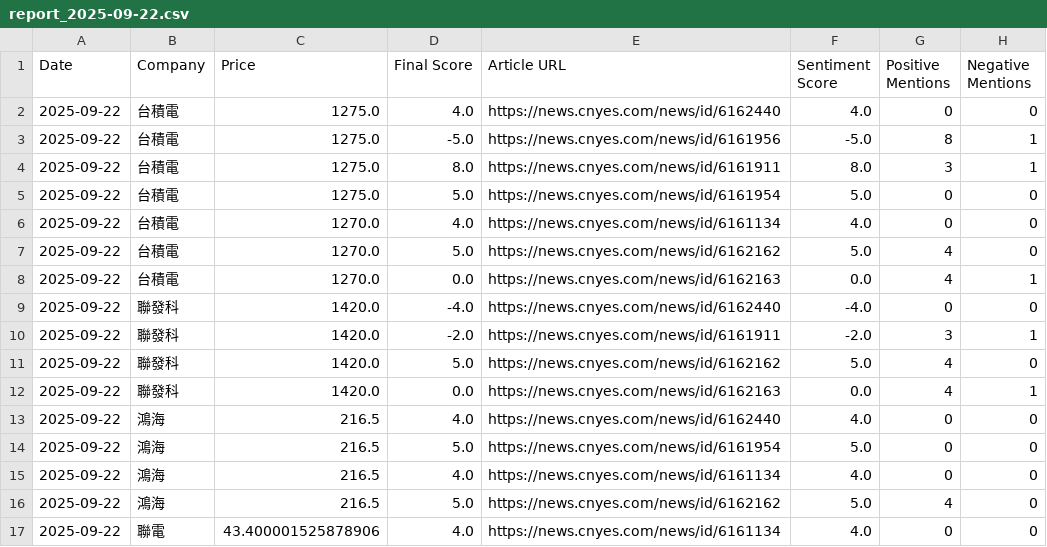
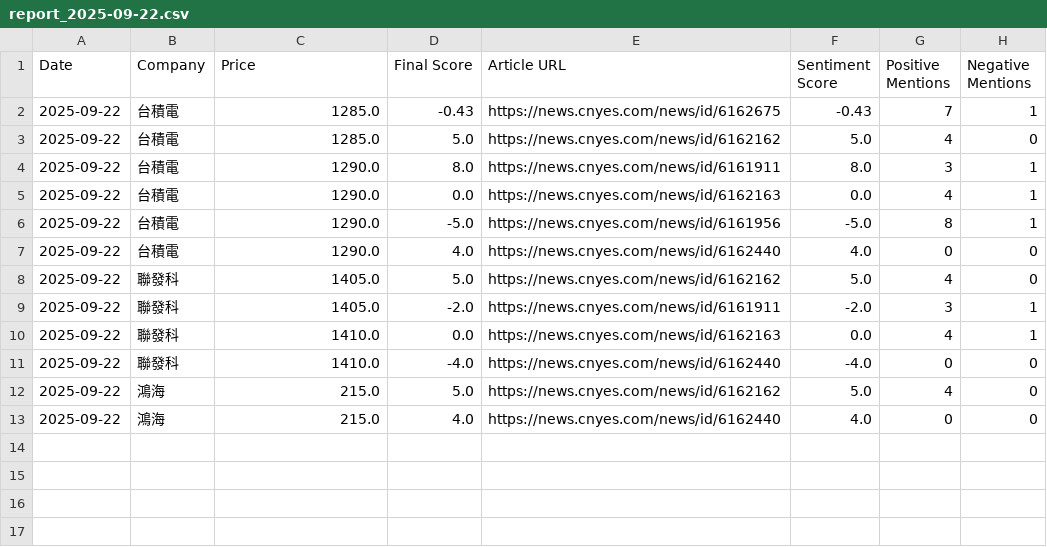
Before and after one commit to altekACS/altekACS.github.io, a CSV file: DailyShare/data/report_2025-09-22.csv, drawn as a sheet.

Commit message:
Update report: 2025-09-22

```diff
--- a/DailyShare/data/report_2025-09-22.csv
+++ b/DailyShare/data/report_2025-09-22.csv
@@ -1,17 +1,13 @@
 Date,Company,Price,Final Score,Article URL,Sentiment Score,Positive Mentions,Negative Mentions
-2025-09-22,台積電,1275.0,4.0,https://news.cnyes.com/news/id/6162440,4.0,0,0
-2025-09-22,台積電,1275.0,-5.0,https://news.cnyes.com/news/id/6161956,-5.0,8,1
-2025-09-22,台積電,1275.0,8.0,https://news.cnyes.com/news/id/6161911,8.0,3,1
-2025-09-22,台積電,1275.0,5.0,https://news.cnyes.com/news/id/6161954,5.0,0,0
-2025-09-22,台積電,1270.0,4.0,https://news.cnyes.com/news/id/6161134,4.0,0,0
-2025-09-22,台積電,1270.0,5.0,https://news.cnyes.com/news/id/6162162,5.0,4,0
-2025-09-22,台積電,1270.0,0.0,https://news.cnyes.com/news/id/6162163,0.0,4,1
-2025-09-22,聯發科,1420.0,-4.0,https://news.cnyes.com/news/id/6162440,-4.0,0,0
-2025-09-22,聯發科,1420.0,-2.0,https://news.cnyes.com/news/id/6161911,-2.0,3,1
-2025-09-22,聯發科,1420.0,5.0,https://news.cnyes.com/news/id/6162162,5.0,4,0
-2025-09-22,聯發科,1420.0,0.0,https://news.cnyes.com/news/id/6162163,0.0,4,1
-2025-09-22,鴻海,216.5,4.0,https://news.cnyes.com/news/id/6162440,4.0,0,0
-2025-09-22,鴻海,216.5,5.0,https://news.cnyes.com/news/id/6161954,5.0,0,0
-2025-09-22,鴻海,216.5,4.0,https://news.cnyes.com/news/id/6161134,4.0,0,0
-2025-09-22,鴻海,216.5,5.0,https://news.cnyes.com/news/id/6162162,5.0,4,0
-2025-09-22,聯電,43.400001525878906,4.0,https://news.cnyes.com/news/id/6161134,4.0,0,0
+2025-09-22,台積電,1285.0,-0.43,https://news.cnyes.com/news/id/6162675,-0.43,7,1
+2025-09-22,台積電,1285.0,5.0,https://news.cnyes.com/news/id/6162162,5.0,4,0
+2025-09-22,台積電,1290.0,8.0,https://news.cnyes.com/news/id/6161911,8.0,3,1
+2025-09-22,台積電,1290.0,0.0,https://news.cnyes.com/news/id/6162163,0.0,4,1
+2025-09-22,台積電,1290.0,-5.0,https://news.cnyes.com/news/id/6161956,-5.0,8,1
+2025-09-22,台積電,1290.0,4.0,https://news.cnyes.com/news/id/6162440,4.0,0,0
+2025-09-22,聯發科,1405.0,5.0,https://news.cnyes.com/news/id/6162162,5.0,4,0
+2025-09-22,聯發科,1405.0,-2.0,https://news.cnyes.com/news/id/6161911,-2.0,3,1
+2025-09-22,聯發科,1410.0,0.0,https://news.cnyes.com/news/id/6162163,0.0,4,1
+2025-09-22,聯發科,1410.0,-4.0,https://news.cnyes.com/news/id/6162440,-4.0,0,0
+2025-09-22,鴻海,215.0,5.0,https://news.cnyes.com/news/id/6162162,5.0,4,0
+2025-09-22,鴻海,215.0,4.0,https://news.cnyes.com/news/id/6162440,4.0,0,0
```
Also changed, not shown: 2 other files.
